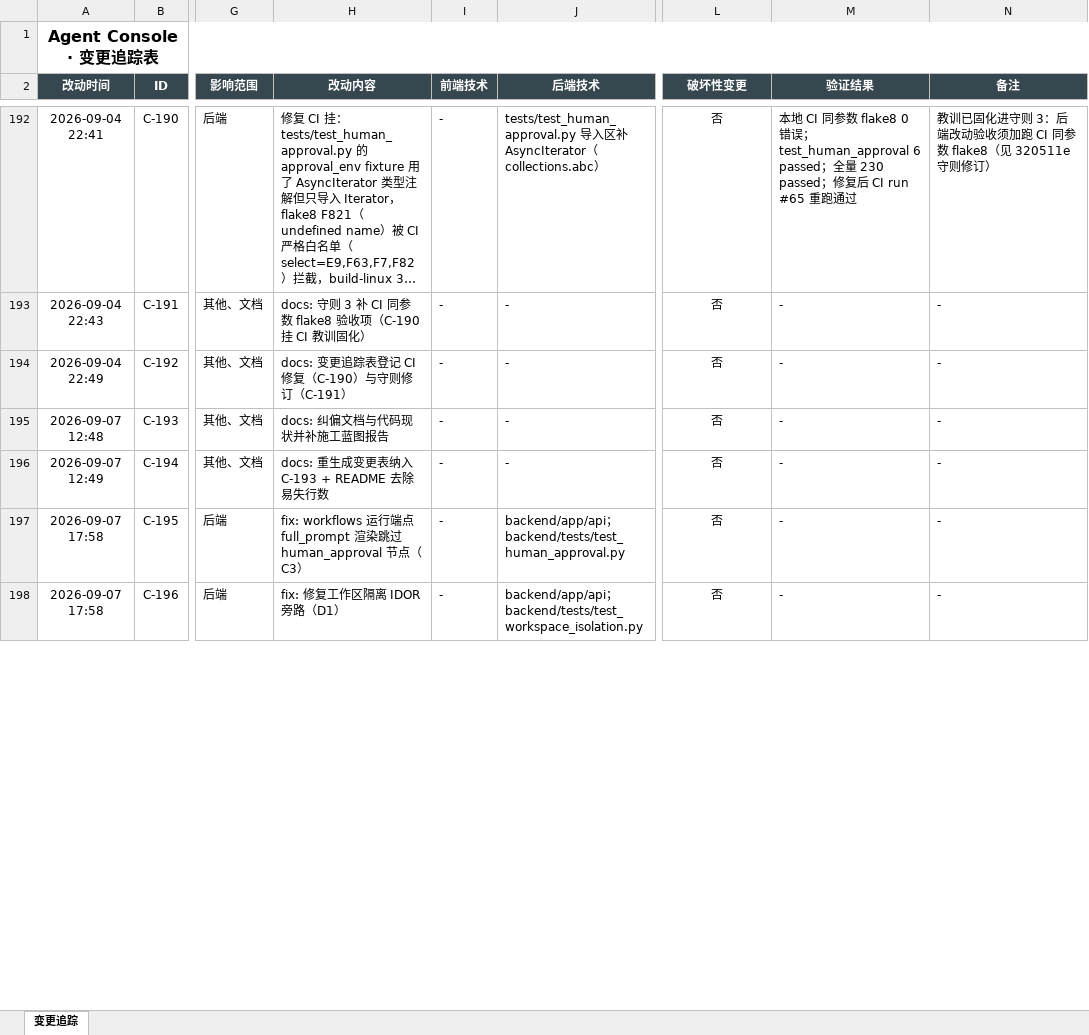
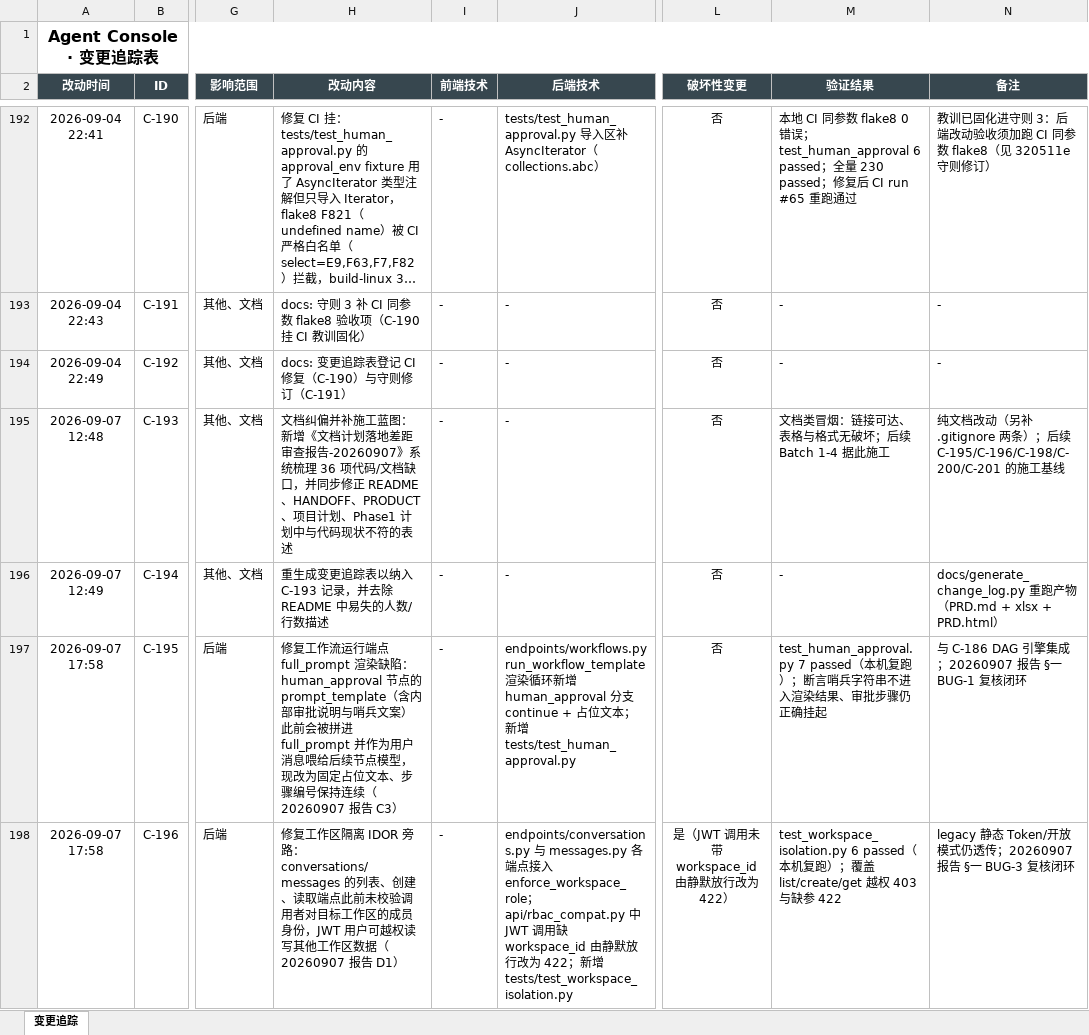
Before and after one commit to liwe123/Agent-Togterher, an Excel workbook: docs/Agent_Console_变更追踪.xlsx, sheet 变更追踪, drawn as a sheet; only a part is shown, gaps mark what is left out; long unchanged cells end in …; values as stored, in another font and other column widths than the file's, no borders; the diff covers the shown part only; the diff names each change by its address in the sheet, - before the commit and + after, or states it on an @@ line.

```diff
--- a/docs/Agent_Console_变更追踪.xlsx (sheet 变更追踪)
+++ b/docs/Agent_Console_变更追踪.xlsx (sheet 变更追踪)
-H195 (改动内容): docs: 纠偏文档与代码现状并补施工蓝图报告
+H195 (改动内容): 文档纠偏并补施工蓝图：新增《文档计划落地差距审查报告-20260907》系统梳理 36 项代码/文档缺口，并同步修正 README、HANDOFF、PRODUCT、项目计划、Phase1 计划中与代码现状不符的表述
-M195 (验证结果): -
+M195 (验证结果): 文档类冒烟：链接可达、表格与格式无破坏；后续 Batch 1-4 据此施工
-N195 (备注): -
+N195 (备注): 纯文档改动（另补 .gitignore 两条）；后续 C-195/C-196/C-198/C-200/C-201 的施工基线
-H196 (改动内容): docs: 重生成变更表纳入 C-193 + README 去除易失行数
+H196 (改动内容): 重生成变更追踪表以纳入 C-193 记录，并去除 README 中易失的人数/行数描述
-N196 (备注): -
+N196 (备注): docs/generate_change_log.py 重跑产物（PRD.md + xlsx + PRD.html）
-H197 (改动内容): fix: workflows 运行端点 full_prompt 渲染跳过 human_approval 节点（C3）
+H197 (改动内容): 修复工作流运行端点 full_prompt 渲染缺陷：human_approval 节点的 prompt_template（含内部审批说明与哨兵文案）此前会被拼进 full_prompt 并作为用户消息喂给后续节点模型，现改为固定占位文本、步骤编号保持连续（20260907 报告 C3）
-J197 (后端技术): backend/app/api；backend/tests/test_human_approval.py
+J197 (后端技术): endpoints/workflows.py run_workflow_template 渲染循环新增 human_approval 分支 continue + 占位文本；新增 tests/test_human_approval.py
-M197 (验证结果): -
+M197 (验证结果): test_human_approval.py 7 passed（本机复跑）；断言哨兵字符串不进入渲染结果、审批步骤仍正确挂起
-N197 (备注): -
+N197 (备注): 与 C-186 DAG 引擎集成；20260907 报告 §一 BUG-1 复核闭环
-H198 (改动内容): fix: 修复工作区隔离 IDOR 旁路（D1）
+H198 (改动内容): 修复工作区隔离 IDOR 旁路：conversations/messages 的列表、创建、读取端点此前未校验调用者对目标工作区的成员身份，JWT 用户可越权读写其他工作区数据（20260907 报告 D1）
-J198 (后端技术): backend/app/api；backend/tests/test_workspace_isolation.py
+J198 (后端技术): endpoints/conversations.py 与 messages.py 各端点接入 enforce_workspace_role；api/rbac_compat.py 中 JWT 调用缺 workspace_id 由静默放行改为 422；新增 tests/test_workspace_isolation.py
-L198 (破坏性变更): 否
+L198 (破坏性变更): 是（JWT 调用未带 workspace_id 由静默放行改为 422）
-M198 (验证结果): -
+M198 (验证结果): test_workspace_isolation.py 6 passed（本机复跑）；覆盖 list/create/get 越权 403 与缺参 422
-N198 (备注): -
+N198 (备注): legacy 静态 Token/开放模式仍透传；20260907 报告 §一 BUG-3 复核闭环
```
Also changed, not shown: 1 added row and 16 edited cells elsewhere in this sheet, 3 other files.
